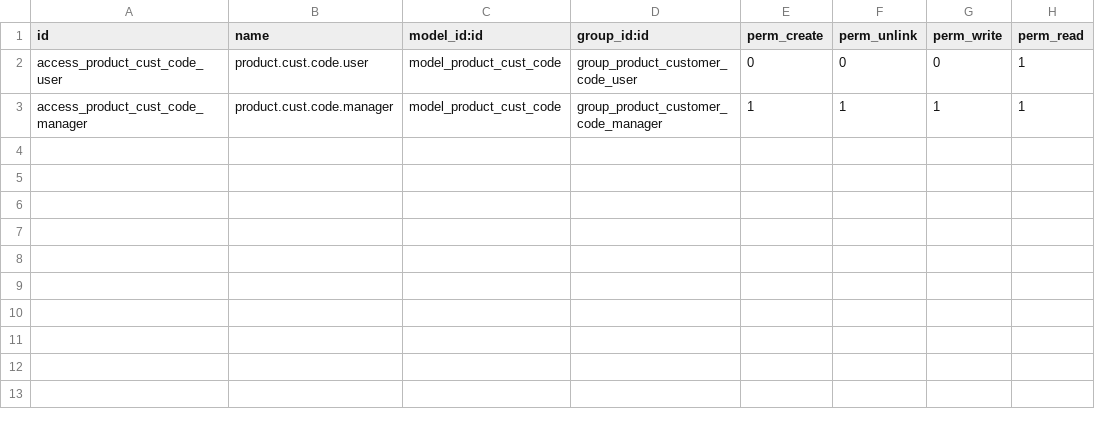
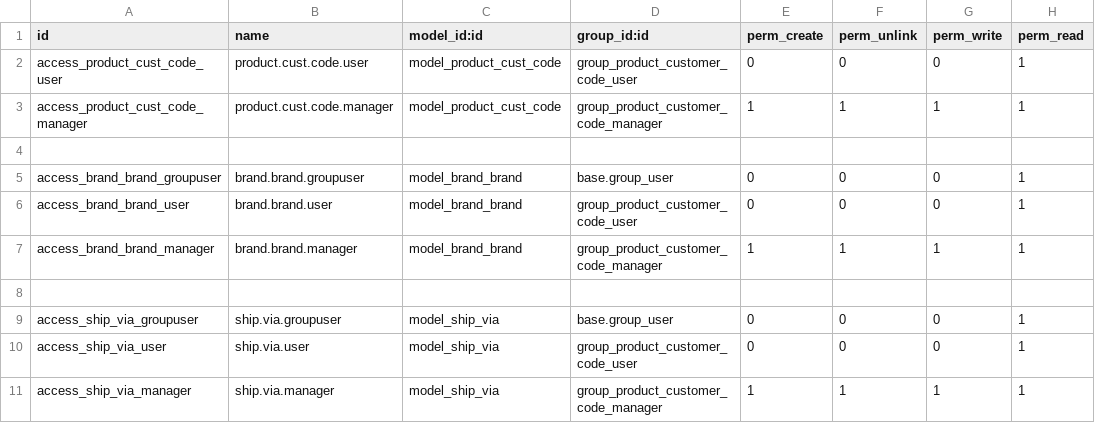
Before and after one commit to equilogic/stspl, a CSV file: stspl_product/security/ir.model.access.csv, drawn as a sheet; the diff names each change by its address in the sheet, - before the commit and + after, or states it on an @@ line.

Commit message:
[ADD] Added Added access rights and stspl_sale_order_revision and stspl_reports modules.

```diff
--- a/stspl_product/security/ir.model.access.csv
+++ b/stspl_product/security/ir.model.access.csv
+row 4: (empty)
+row 5: access_brand_brand_groupuser | brand.brand.groupuser | model_brand_brand | base.group_user | 0 | 0 | 0 | 1
+row 6: access_brand_brand_user | brand.brand.user | model_brand_brand | group_product_customer_code_user | 0 | 0 | 0 | 1
+row 7: access_brand_brand_manager | brand.brand.manager | model_brand_brand | group_product_customer_code_manager | 1 | 1 | 1 | 1
+row 8: (empty)
+row 9: access_ship_via_groupuser | ship.via.groupuser | model_ship_via | base.group_user | 0 | 0 | 0 | 1
+row 10: access_ship_via_user | ship.via.user | model_ship_via | group_product_customer_code_user | 0 | 0 | 0 | 1
+row 11: access_ship_via_manager | ship.via.manager | model_ship_via | group_product_customer_code_manager | 1 | 1 | 1 | 1
```
Also changed, not shown: 19 other files.
